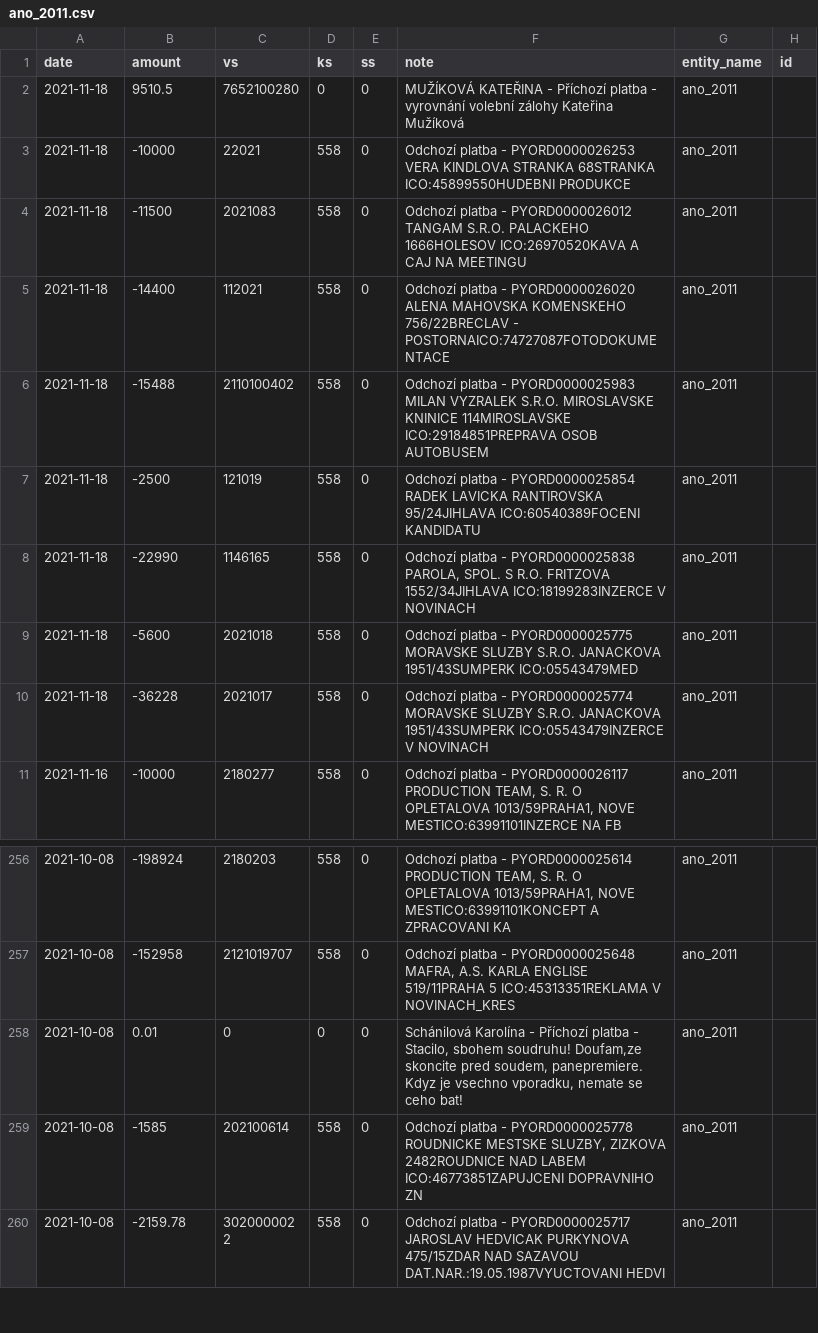
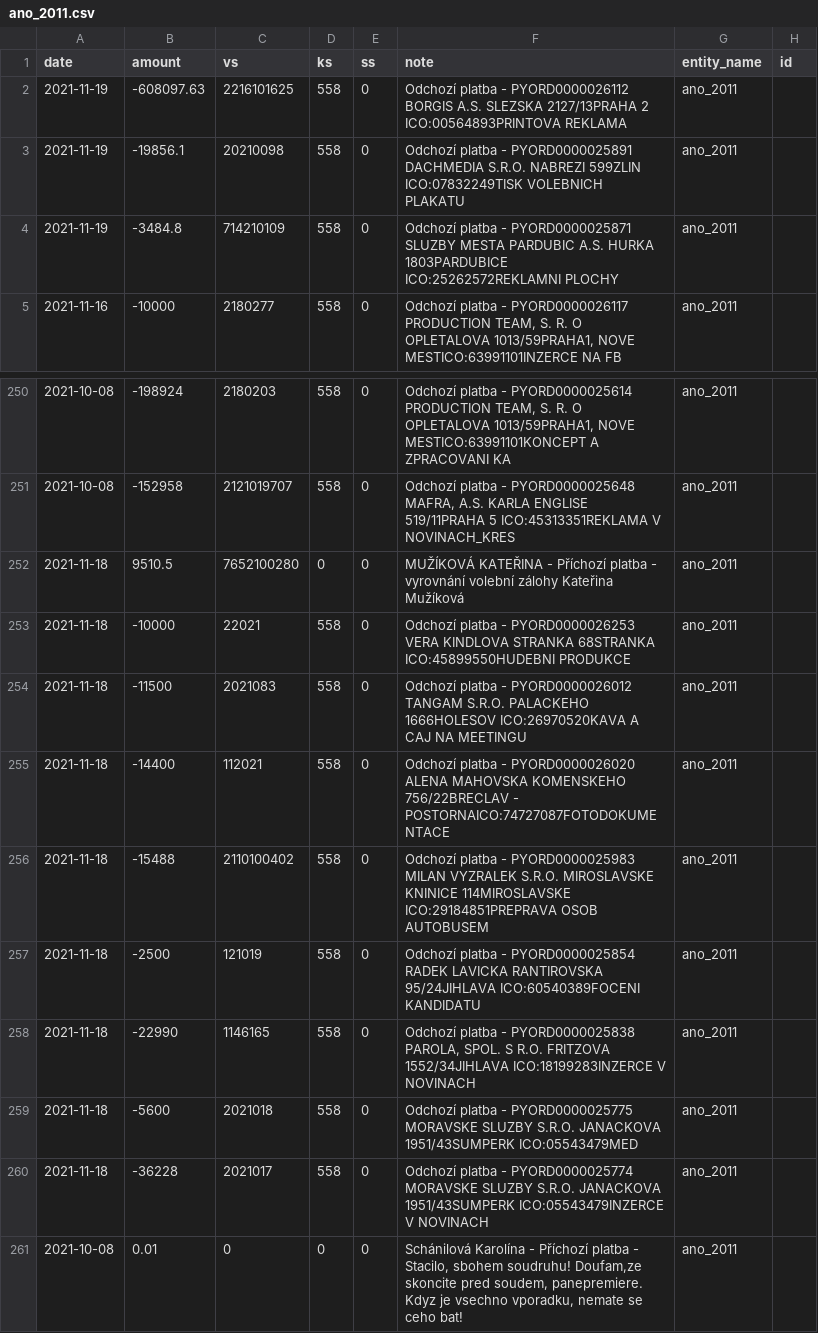
Before and after one commit to opop999/transparent_election_accounts, a CSV file: data/expense_accounts/individual_expense_accounts/ano_2011.csv, drawn as a sheet; only a part is shown, gaps mark what is left out; the shorter side is filled out with more unchanged rows.

```diff
--- a/data/expense_accounts/individual_expense_accounts/ano_2011.csv
+++ b/data/expense_accounts/individual_expense_accounts/ano_2011.csv
@@ -1,11 +1,5 @@
 date,amount,vs,ks,ss,note,entity_name,id
-2021-11-18,9510.5,7652100280,0,0,MUŽÍKOVÁ KATEŘINA - Příchozí platba - vyrovnání volební zálohy Kateřina Mužíková,ano_2011,
-2021-11-18,-10000,22021,558,0,Odchozí platba - PYORD0000026253 VERA KINDLOVA STRANKA 68STRANKA ICO:45899550HUDEBNI PRODUKCE,ano_2011,
-2021-11-18,-11500,2021083,558,0,Odchozí platba - PYORD0000026012 TANGAM S.R.O. PALACKEHO 1666HOLESOV ICO:26970520KAVA A CAJ NA MEETINGU,ano_2011,
-2021-11-18,-14400,112021,558,0,Odchozí platba - PYORD0000026020 ALENA MAHOVSKA KOMENSKEHO 756/22BRECLAV - POSTORNAICO:74727087FOTODOKUMENTACE,ano_2011,
-2021-11-18,-15488,2110100402,558,0,Odchozí platba - PYORD0000025983 MILAN VYZRALEK S.R.O. MIROSLAVSKE KNINICE 114MIROSLAVSKE ICO:29184851PREPRAVA OSOB AUTOBUSEM,ano_2011,
-2021-11-18,-2500,121019,558,0,Odchozí platba - PYORD0000025854 RADEK LAVICKA RANTIROVSKA 95/24JIHLAVA ICO:60540389FOCENI KANDIDATU,ano_2011,
-2021-11-18,-22990,1146165,558,0,"Odchozí platba - PYORD0000025838 PAROLA, SPOL. S R.O. FRITZOVA 1552/34JIHLAVA ICO:18199283INZERCE V NOVINACH",ano_2011,
-2021-11-18,-5600,2021018,558,0,Odchozí platba - PYORD0000025775 MORAVSKE SLUZBY S.R.O. JANACKOVA 1951/43SUMPERK ICO:05543479MED,ano_2011,
-2021-11-18,-36228,2021017,558,0,Odchozí platba - PYORD0000025774 MORAVSKE SLUZBY S.R.O. JANACKOVA 1951/43SUMPERK ICO:05543479INZERCE V NOVINACH,ano_2011,
+2021-11-19,-608097.63,2216101625,558,0,Odchozí platba - PYORD0000026112 BORGIS A.S. SLEZSKA 2127/13PRAHA 2 ICO:00564893PRINTOVA REKLAMA,ano_2011,
+2021-11-19,-19856.1,20210098,558,0,Odchozí platba - PYORD0000025891 DACHMEDIA S.R.O. NABREZI 599ZLIN ICO:07832249TISK VOLEBNICH PLAKATU,ano_2011,
+2021-11-19,-3484.8,714210109,558,0,Odchozí platba - PYORD0000025871 SLUZBY MESTA PARDUBIC A.S. HURKA 1803PARDUBICE ICO:25262572REKLAMNI PLOCHY,ano_2011,
 2021-11-16,-10000,2180277,558,0,"Odchozí platba - PYORD0000026117 PRODUCTION TEAM, S. R. O OPLETALOVA 1013/59PRAHA1, NOVE MESTICO:63991101INZERCE NA FB",ano_2011,
@@ -257,2 +251,11 @@ date,amount,vs,ks,ss,note,entity_name,id
 2021-10-08,-152958,2121019707,558,0,"Odchozí platba - PYORD0000025648 MAFRA, A.S. KARLA ENGLISE 519/11PRAHA 5 ICO:45313351REKLAMA V NOVINACH_KRES",ano_2011,
+2021-11-18,9510.5,7652100280,0,0,MUŽÍKOVÁ KATEŘINA - Příchozí platba - vyrovnání volební zálohy Kateřina Mužíková,ano_2011,
+2021-11-18,-10000,22021,558,0,Odchozí platba - PYORD0000026253 VERA KINDLOVA STRANKA 68STRANKA ICO:45899550HUDEBNI PRODUKCE,ano_2011,
+2021-11-18,-11500,2021083,558,0,Odchozí platba - PYORD0000026012 TANGAM S.R.O. PALACKEHO 1666HOLESOV ICO:26970520KAVA A CAJ NA MEETINGU,ano_2011,
+2021-11-18,-14400,112021,558,0,Odchozí platba - PYORD0000026020 ALENA MAHOVSKA KOMENSKEHO 756/22BRECLAV - POSTORNAICO:74727087FOTODOKUMENTACE,ano_2011,
+2021-11-18,-15488,2110100402,558,0,Odchozí platba - PYORD0000025983 MILAN VYZRALEK S.R.O. MIROSLAVSKE KNINICE 114MIROSLAVSKE ICO:29184851PREPRAVA OSOB AUTOBUSEM,ano_2011,
+2021-11-18,-2500,121019,558,0,Odchozí platba - PYORD0000025854 RADEK LAVICKA RANTIROVSKA 95/24JIHLAVA ICO:60540389FOCENI KANDIDATU,ano_2011,
+2021-11-18,-22990,1146165,558,0,"Odchozí platba - PYORD0000025838 PAROLA, SPOL. S R.O. FRITZOVA 1552/34JIHLAVA ICO:18199283INZERCE V NOVINACH",ano_2011,
+2021-11-18,-5600,2021018,558,0,Odchozí platba - PYORD0000025775 MORAVSKE SLUZBY S.R.O. JANACKOVA 1951/43SUMPERK ICO:05543479MED,ano_2011,
+2021-11-18,-36228,2021017,558,0,Odchozí platba - PYORD0000025774 MORAVSKE SLUZBY S.R.O. JANACKOVA 1951/43SUMPERK ICO:05543479INZERCE V NOVINACH,ano_2011,
 2021-10-08,0.01,0,0,0,"Schánilová Karolína - Příchozí platba - Stacilo, sbohem soudruhu! Doufam,ze skoncite pred soudem, panepremiere. Kdyz je vsechno vporadku, nemate se ceho bat!",ano_2011,
```
Also changed, not shown: data/expense_accounts/kb_expense_merged_data.csv, 2 other files.
